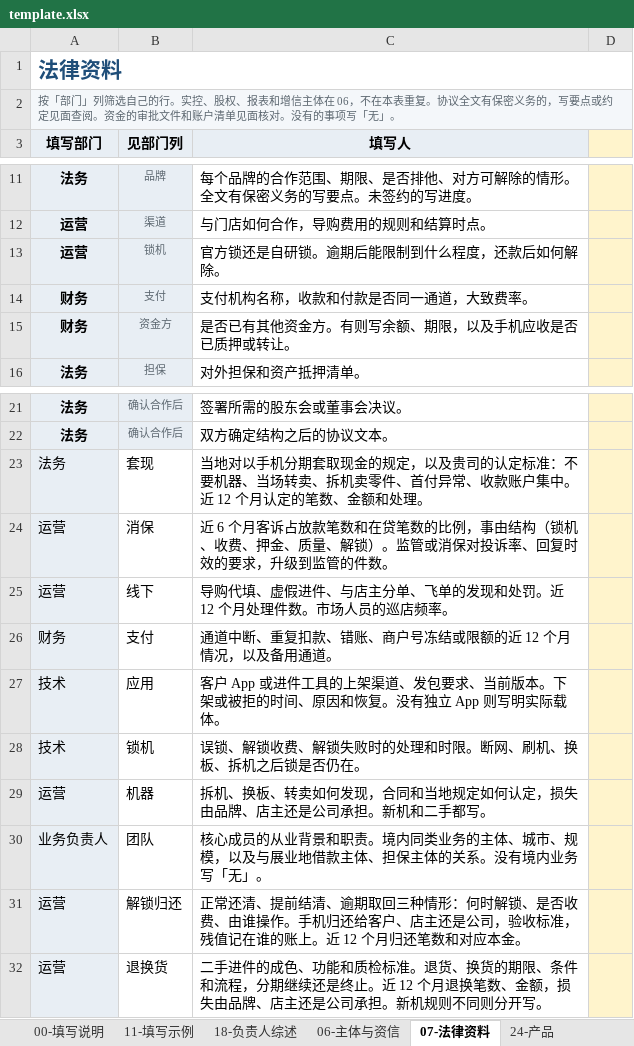
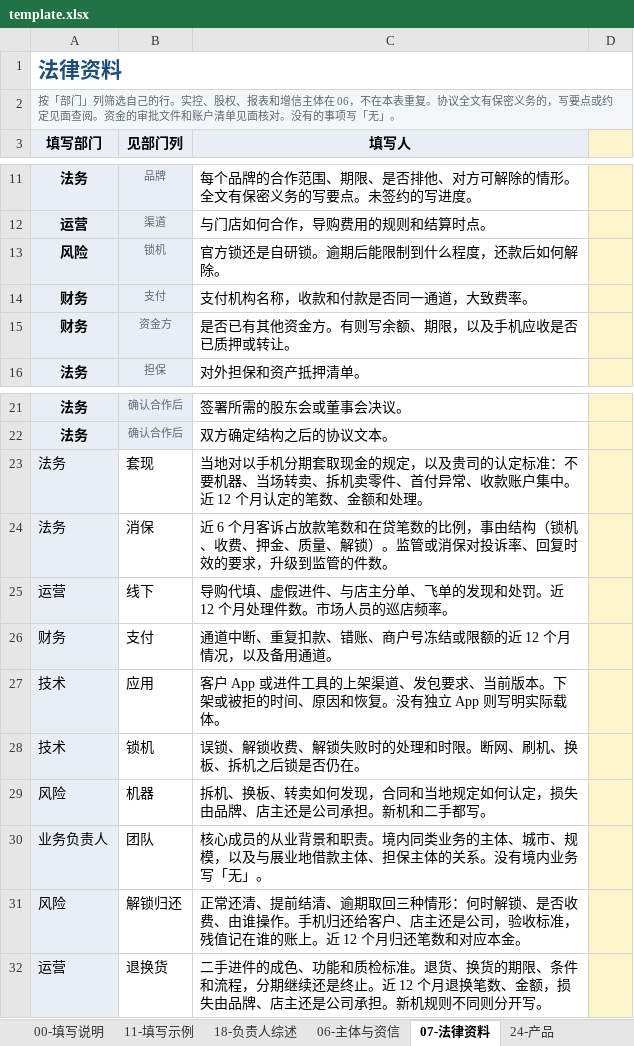
Before and after one commit to zhen-2mao-tech/phone-installment-dd, an Excel workbook: template.xlsx, sheet 07-法律资料, drawn as a sheet; only a part is shown, gaps mark what is left out; values as stored, in another font and other column widths than the file's, no borders; the diff names each change by its address in the sheet, - before the commit and + after, or states it on an @@ line.

Commit message:
清单里客诉归法务、贷后归风险

```diff
--- a/template.xlsx (sheet 07-法律资料)
+++ b/template.xlsx (sheet 07-法律资料)
-A13 (填写部门): 运营
+A13 (填写部门): 风险
-A24 (填写部门): 运营
+A24 (填写部门): 法务
-A29 (填写部门): 运营
+A29 (填写部门): 风险
-A31 (填写部门): 运营
+A31 (填写部门): 风险
```
Also changed, not shown: sheet 00-填写说明.
